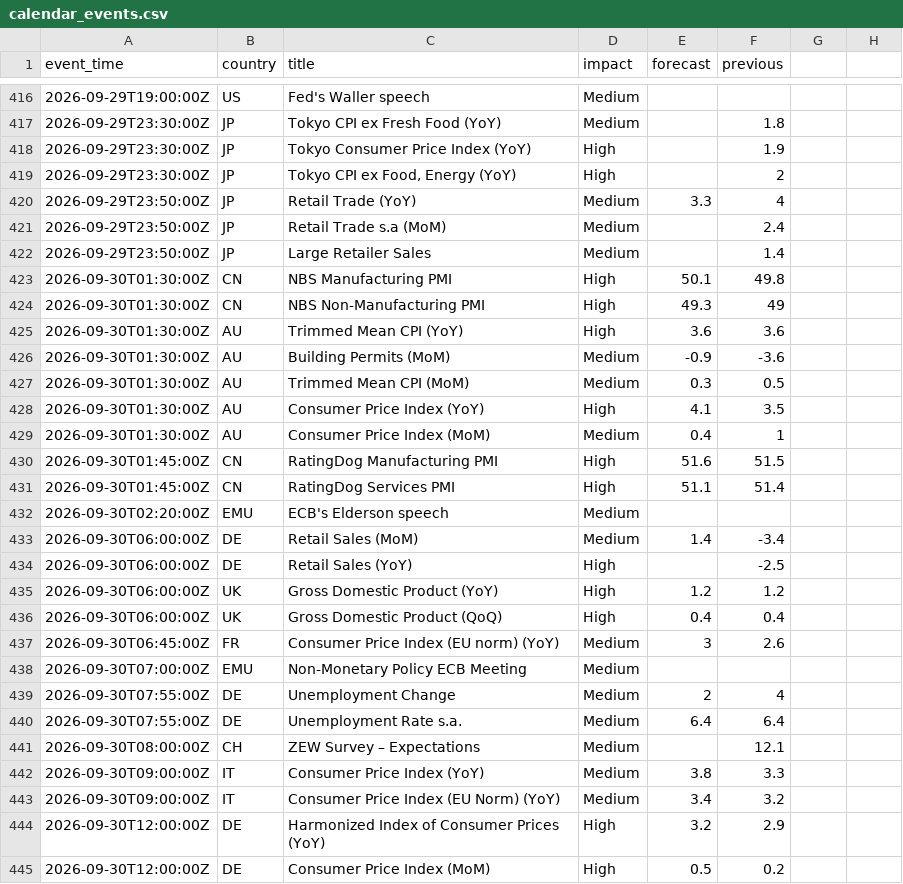
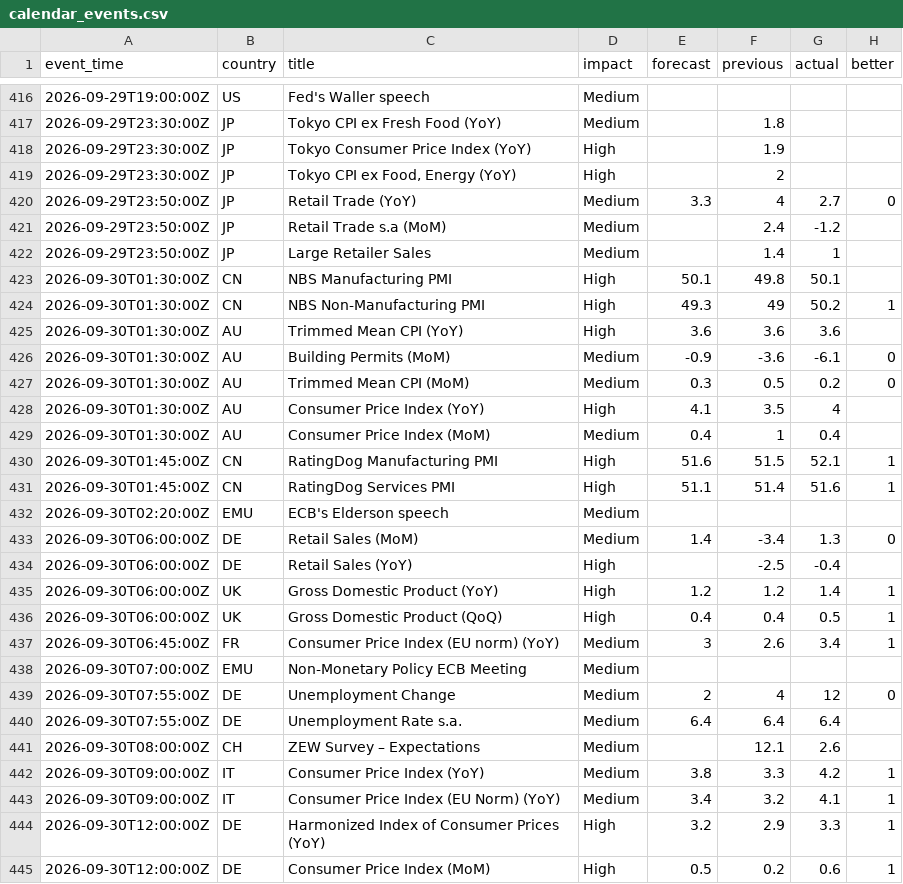
Before and after one commit to ChrisHo0317/Local_Dashboard, a CSV file: data/calendar_events.csv, drawn as a sheet; only a part is shown, gaps mark what is left out; the diff covers the shown part only.

```diff
--- a/data/calendar_events.csv
+++ b/data/calendar_events.csv
@@ -1 +1 @@
-event_time,country,title,impact,forecast,previous
+event_time,country,title,impact,forecast,previous,actual,better
@@ -420,12 +420,12 @@ event_time,country,title,impact,forecast,previous
-2026-09-29T23:50:00Z,JP,Retail Trade (YoY),Medium,3.3,4
-2026-09-29T23:50:00Z,JP,Retail Trade s.a (MoM),Medium,,2.4
-2026-09-29T23:50:00Z,JP,Large Retailer Sales,Medium,,1.4
-2026-09-30T01:30:00Z,CN,NBS Manufacturing PMI,High,50.1,49.8
-2026-09-30T01:30:00Z,CN,NBS Non-Manufacturing PMI,High,49.3,49
-2026-09-30T01:30:00Z,AU,Trimmed Mean CPI (YoY),High,3.6,3.6
-2026-09-30T01:30:00Z,AU,Building Permits (MoM),Medium,-0.9,-3.6
-2026-09-30T01:30:00Z,AU,Trimmed Mean CPI (MoM),Medium,0.3,0.5
-2026-09-30T01:30:00Z,AU,Consumer Price Index (YoY),High,4.1,3.5
-2026-09-30T01:30:00Z,AU,Consumer Price Index (MoM),Medium,0.4,1
-2026-09-30T01:45:00Z,CN,RatingDog Manufacturing PMI,High,51.6,51.5
-2026-09-30T01:45:00Z,CN,RatingDog Services PMI,High,51.1,51.4
+2026-09-29T23:50:00Z,JP,Retail Trade (YoY),Medium,3.3,4,2.7,0
+2026-09-29T23:50:00Z,JP,Retail Trade s.a (MoM),Medium,,2.4,-1.2,
+2026-09-29T23:50:00Z,JP,Large Retailer Sales,Medium,,1.4,1,
+2026-09-30T01:30:00Z,CN,NBS Manufacturing PMI,High,50.1,49.8,50.1,
+2026-09-30T01:30:00Z,CN,NBS Non-Manufacturing PMI,High,49.3,49,50.2,1
+2026-09-30T01:30:00Z,AU,Trimmed Mean CPI (YoY),High,3.6,3.6,3.6,
+2026-09-30T01:30:00Z,AU,Building Permits (MoM),Medium,-0.9,-3.6,-6.1,0
+2026-09-30T01:30:00Z,AU,Trimmed Mean CPI (MoM),Medium,0.3,0.5,0.2,0
+2026-09-30T01:30:00Z,AU,Consumer Price Index (YoY),High,4.1,3.5,4,
+2026-09-30T01:30:00Z,AU,Consumer Price Index (MoM),Medium,0.4,1,0.4,
+2026-09-30T01:45:00Z,CN,RatingDog Manufacturing PMI,High,51.6,51.5,52.1,1
+2026-09-30T01:45:00Z,CN,RatingDog Services PMI,High,51.1,51.4,51.6,1
@@ -433,5 +433,5 @@ event_time,country,title,impact,forecast,previous
-2026-09-30T06:00:00Z,DE,Retail Sales (MoM),Medium,1.4,-3.4
-2026-09-30T06:00:00Z,DE,Retail Sales (YoY),High,,-2.5
-2026-09-30T06:00:00Z,UK,Gross Domestic Product (YoY),High,1.2,1.2
-2026-09-30T06:00:00Z,UK,Gross Domestic Product (QoQ),High,0.4,0.4
-2026-09-30T06:45:00Z,FR,Consumer Price Index (EU norm) (YoY),Medium,3,2.6
+2026-09-30T06:00:00Z,DE,Retail Sales (MoM),Medium,1.4,-3.4,1.3,0
+2026-09-30T06:00:00Z,DE,Retail Sales (YoY),High,,-2.5,-0.4,
+2026-09-30T06:00:00Z,UK,Gross Domestic Product (YoY),High,1.2,1.2,1.4,1
+2026-09-30T06:00:00Z,UK,Gross Domestic Product (QoQ),High,0.4,0.4,0.5,1
+2026-09-30T06:45:00Z,FR,Consumer Price Index (EU norm) (YoY),Medium,3,2.6,3.4,1
@@ -439,7 +439,7 @@ event_time,country,title,impact,forecast,previous
-2026-09-30T07:55:00Z,DE,Unemployment Change,Medium,2,4
-2026-09-30T07:55:00Z,DE,Unemployment Rate s.a.,Medium,6.4,6.4
-2026-09-30T08:00:00Z,CH,ZEW Survey – Expectations,Medium,,12.1
-2026-09-30T09:00:00Z,IT,Consumer Price Index (YoY),Medium,3.8,3.3
-2026-09-30T09:00:00Z,IT,Consumer Price Index (EU Norm) (YoY),Medium,3.4,3.2
-2026-09-30T12:00:00Z,DE,Harmonized Index of Consumer Prices (YoY),High,3.2,2.9
-2026-09-30T12:00:00Z,DE,Consumer Price Index (MoM),High,0.5,0.2
+2026-09-30T07:55:00Z,DE,Unemployment Change,Medium,2,4,12,0
+2026-09-30T07:55:00Z,DE,Unemployment Rate s.a.,Medium,6.4,6.4,6.4,
+2026-09-30T08:00:00Z,CH,ZEW Survey – Expectations,Medium,,12.1,2.6,
+2026-09-30T09:00:00Z,IT,Consumer Price Index (YoY),Medium,3.8,3.3,4.2,1
+2026-09-30T09:00:00Z,IT,Consumer Price Index (EU Norm) (YoY),Medium,3.4,3.2,4.1,1
+2026-09-30T12:00:00Z,DE,Harmonized Index of Consumer Prices (YoY),High,3.2,2.9,3.3,1
+2026-09-30T12:00:00Z,DE,Consumer Price Index (MoM),High,0.5,0.2,0.6,1
```
Also changed, not shown: 135 edited cells elsewhere in this file, 17 other files.
